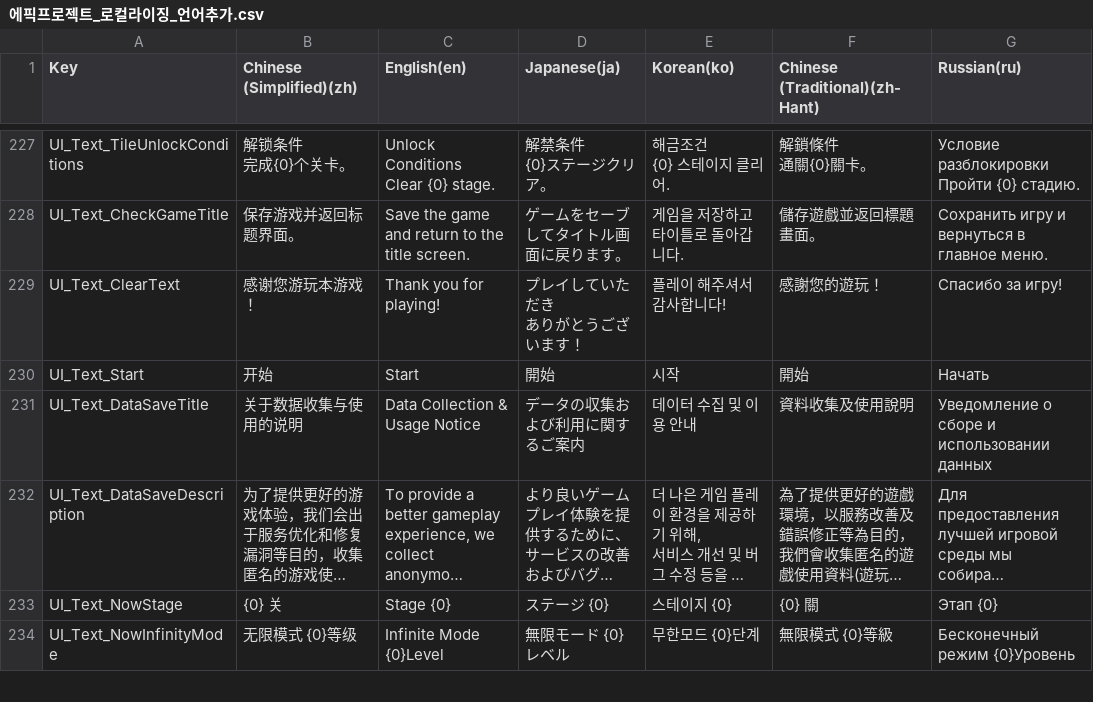
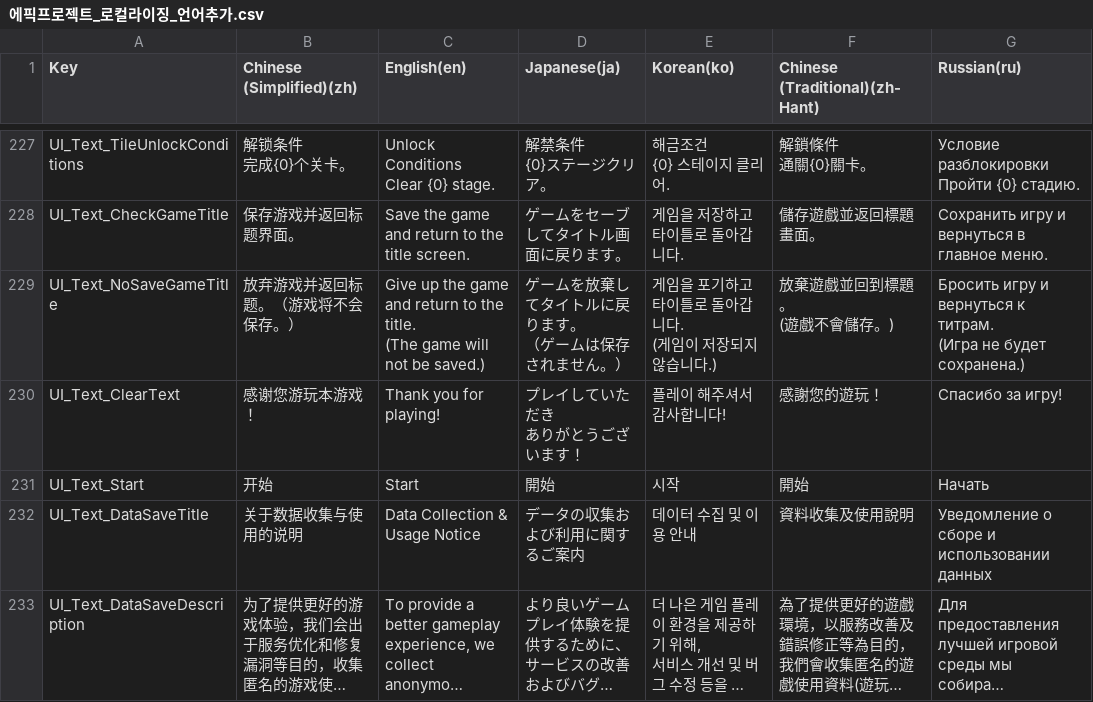
Before and after one commit to withdongyeong/EpicProject_Team1, a CSV file: Assets/@Cosmos/Localization/TextCSV/에픽프로젝트_로컬라이징_언어추가.csv, drawn as a sheet; only a part is shown, gaps mark what is left out; the shorter side is filled out with more unchanged rows; long unchanged cells end in ….

```diff
--- a/Assets/@Cosmos/Localization/TextCSV/에픽프로젝트_로컬라이징_언어추가.csv
+++ b/Assets/@Cosmos/Localization/TextCSV/에픽프로젝트_로컬라이징_언어추가.csv
@@ -1065,2 +1065,8 @@ UI_Text_CheckGameTitle,保存游戏并返回标题界面。,"Save the game and r
 "
+UI_Text_NoSaveGameTitle,放弃游戏并返回标题。（游戏将不会保存。）,"Give up the game and return to the title.
+(The game will not be saved.)","ゲームを放棄してタイトルに戻ります。
+（ゲームは保存されません。）","게임을 포기하고 타이틀로 돌아갑니다.
+(게임이 저장되지 않습니다.)","放棄遊戲並回到標題。
+(遊戲不會儲存。)","Бросить игру и вернуться к титрам.
+(Игра не будет сохранена.)"
 UI_Text_ClearText,感谢您游玩本游戏！,Thank you for playing!,"プレイしていただき
```
Also changed, not shown: 7 other files.
